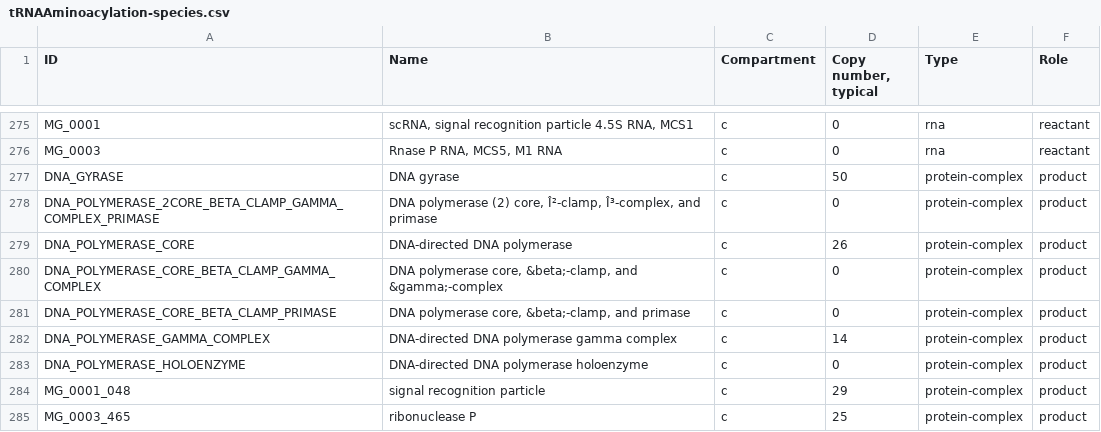
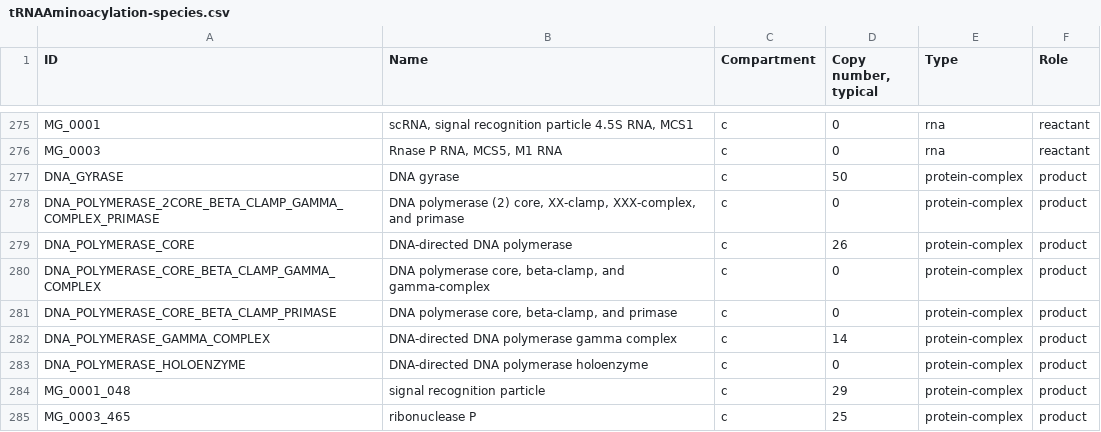
Before and after one commit to whole-cell-tutors/whole-cell-reduced, a CSV file: tRNAAminoacylation/tRNAAminoacylation-species.csv, drawn as a sheet; only a part is shown, gaps mark what is left out.

Commit message:
add names to species
there was a trouble with utf8 &gamma; etc

```diff
--- a/tRNAAminoacylation/tRNAAminoacylation-species.csv
+++ b/tRNAAminoacylation/tRNAAminoacylation-species.csv
@@ -277,6 +277,6 @@ MG_0003,"Rnase P RNA, MCS5, M1 RNA",c,0,rna,reactant
 DNA_GYRASE,DNA gyrase,c,50,protein-complex,product
-DNA_POLYMERASE_2CORE_BETA_CLAMP_GAMMA_COMPLEX_PRIMASE,"DNA polymerase (2) core, Î²-clamp, Î³-complex, and primase",c,0,protein-complex,product
+DNA_POLYMERASE_2CORE_BETA_CLAMP_GAMMA_COMPLEX_PRIMASE,"DNA polymerase (2) core, XX-clamp, XXX-complex, and primase",c,0,protein-complex,product
 DNA_POLYMERASE_CORE,DNA-directed DNA polymerase,c,26,protein-complex,product
-DNA_POLYMERASE_CORE_BETA_CLAMP_GAMMA_COMPLEX,"DNA polymerase core, &beta;-clamp, and &gamma;-complex",c,0,protein-complex,product
-DNA_POLYMERASE_CORE_BETA_CLAMP_PRIMASE,"DNA polymerase core, &beta;-clamp, and primase",c,0,protein-complex,product
+DNA_POLYMERASE_CORE_BETA_CLAMP_GAMMA_COMPLEX,"DNA polymerase core, beta-clamp, and gamma-complex",c,0,protein-complex,product
+DNA_POLYMERASE_CORE_BETA_CLAMP_PRIMASE,"DNA polymerase core, beta-clamp, and primase",c,0,protein-complex,product
 DNA_POLYMERASE_GAMMA_COMPLEX,DNA-directed DNA polymerase gamma complex,c,14,protein-complex,product
```
Also changed, not shown: 3 other files.
